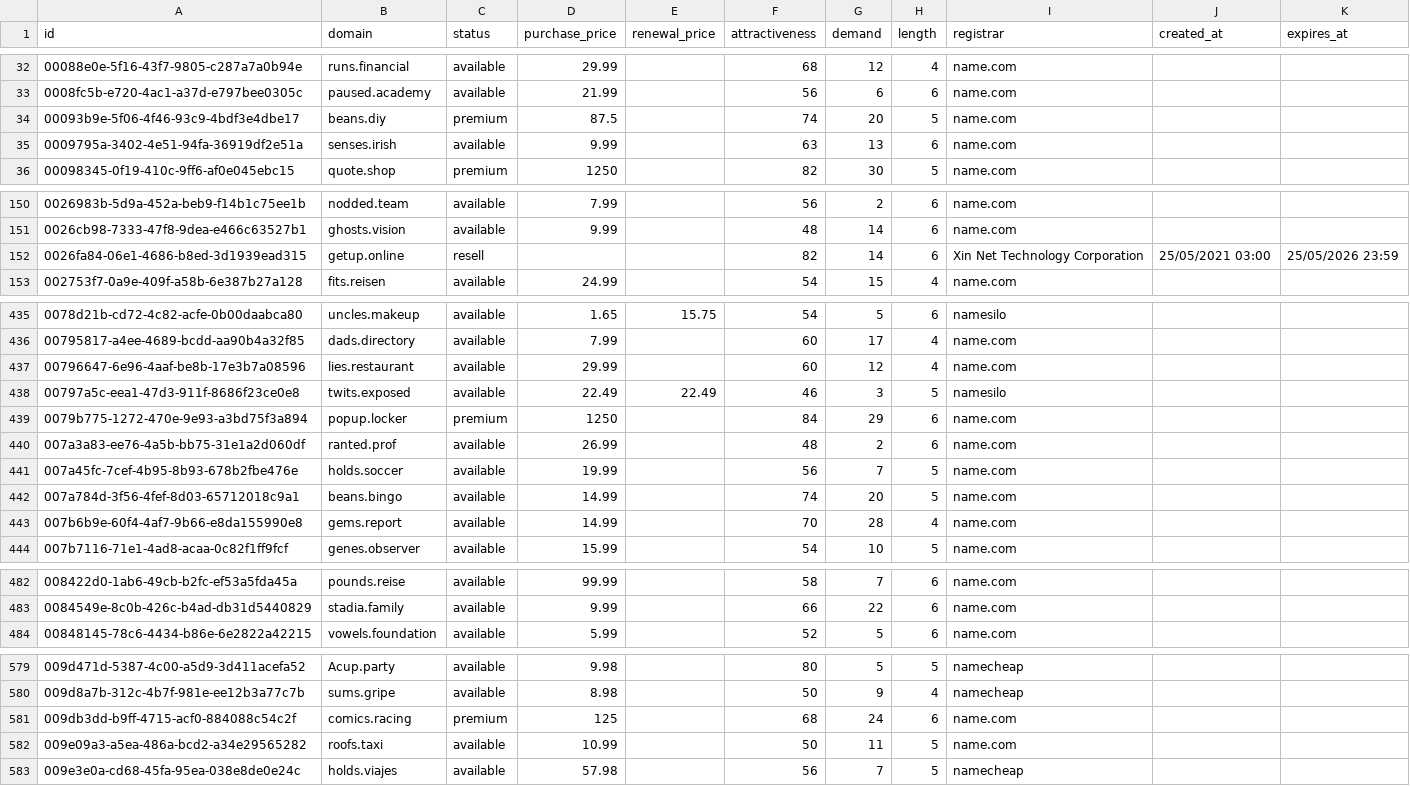
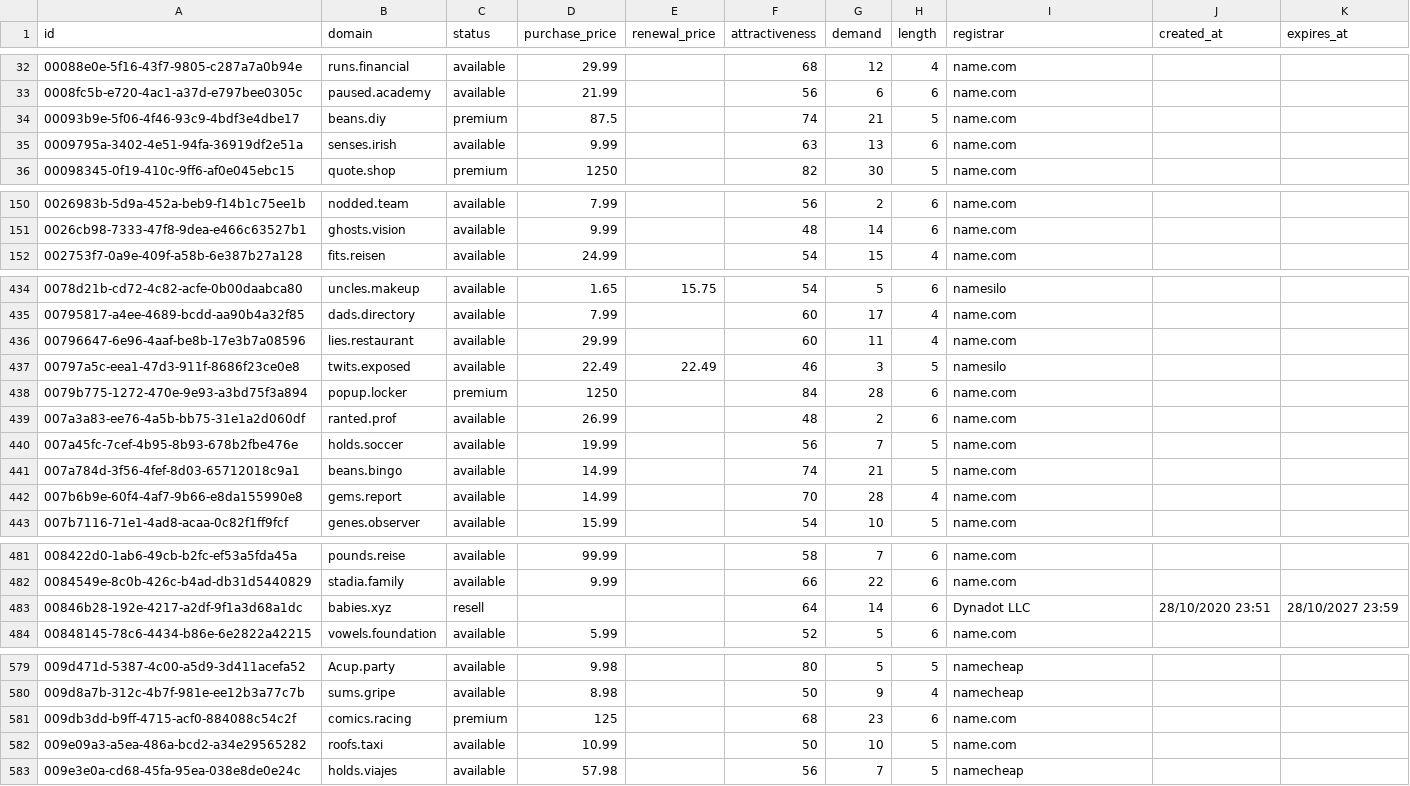
Before and after one commit to UniqueDomains/short-oneword-domains, a CSV file: short.csv, drawn as a sheet; only a part is shown, gaps mark what is left out; the diff covers the shown part only.

Commit message:
Domains update

```diff
--- a/short.csv
+++ b/short.csv
@@ -33,3 +33,3 @@ id,domain,status,purchase_price,renewal_price,attractiveness,demand,length,regis
 0008fc5b-e720-4ac1-a37d-e797bee0305c,paused.academy,available,21.99,,56,6,6,name.com,,
-00093b9e-5f06-4f46-93c9-4bdf3e4dbe17,beans.diy,premium,87.5,,74,20,5,name.com,,
+00093b9e-5f06-4f46-93c9-4bdf3e4dbe17,beans.diy,premium,87.5,,74,21,5,name.com,,
 0009795a-3402-4e51-94fa-36919df2e51a,senses.irish,available,9.99,,63,13,6,name.com,,
@@ -151,3 +151,2 @@ id,domain,status,purchase_price,renewal_price,attractiveness,demand,length,regis
 0026cb98-7333-47f8-9dea-e466c63527b1,ghosts.vision,available,9.99,,48,14,6,name.com,,
-0026fa84-06e1-4686-b8ed-3d1939ead315,getup.online,resell,,,82,14,6,Xin Net Technology Corporation,25/05/2021 03:00,25/05/2026 23:59
 002753f7-0a9e-409f-a58b-6e387b27a128,fits.reisen,available,24.99,,54,15,4,name.com,,
@@ -436,8 +435,8 @@ id,domain,status,purchase_price,renewal_price,attractiveness,demand,length,regis
 00795817-a4ee-4689-bcdd-aa90b4a32f85,dads.directory,available,7.99,,60,17,4,name.com,,
-00796647-6e96-4aaf-be8b-17e3b7a08596,lies.restaurant,available,29.99,,60,12,4,name.com,,
+00796647-6e96-4aaf-be8b-17e3b7a08596,lies.restaurant,available,29.99,,60,11,4,name.com,,
 00797a5c-eea1-47d3-911f-8686f23ce0e8,twits.exposed,available,22.49,22.49,46,3,5,namesilo,,
-0079b775-1272-470e-9e93-a3bd75f3a894,popup.locker,premium,1250,,84,29,6,name.com,,
+0079b775-1272-470e-9e93-a3bd75f3a894,popup.locker,premium,1250,,84,28,6,name.com,,
 007a3a83-ee76-4a5b-bb75-31e1a2d060df,ranted.prof,available,26.99,,48,2,6,name.com,,
 007a45fc-7cef-4b95-8b93-678b2fbe476e,holds.soccer,available,19.99,,56,7,5,name.com,,
-007a784d-3f56-4fef-8d03-65712018c9a1,beans.bingo,available,14.99,,74,20,5,name.com,,
+007a784d-3f56-4fef-8d03-65712018c9a1,beans.bingo,available,14.99,,74,21,5,name.com,,
 007b6b9e-60f4-4af7-9b66-e8da155990e8,gems.report,available,14.99,,70,28,4,name.com,,
@@ -483,2 +482,3 @@ id,domain,status,purchase_price,renewal_price,attractiveness,demand,length,regis
 0084549e-8c0b-426c-b4ad-db31d5440829,stadia.family,available,9.99,,66,22,6,name.com,,
+00846b28-192e-4217-a2df-9f1a3d68a1dc,babies.xyz,resell,,,64,14,6,Dynadot LLC,28/10/2020 23:51,28/10/2027 23:59
 00848145-78c6-4434-b86e-6e2822a42215,vowels.foundation,available,5.99,,52,5,6,name.com,,
@@ -580,4 +580,4 @@ id,domain,status,purchase_price,renewal_price,attractiveness,demand,length,regis
 009d8a7b-312c-4b7f-981e-ee12b3a77c7b,sums.gripe,available,8.98,,50,9,4,namecheap,,
-009db3dd-b9ff-4715-acf0-884088c54c2f,comics.racing,premium,125,,68,24,6,name.com,,
-009e09a3-a5ea-486a-bcd2-a34e29565282,roofs.taxi,available,10.99,,50,11,5,name.com,,
+009db3dd-b9ff-4715-acf0-884088c54c2f,comics.racing,premium,125,,68,23,6,name.com,,
+009e09a3-a5ea-486a-bcd2-a34e29565282,roofs.taxi,available,10.99,,50,10,5,name.com,,
 009e3e0a-cd68-45fa-95ea-038e8de0e24c,holds.viajes,available,57.98,,56,7,5,namecheap,,
```
Also changed, not shown: 19 edited cells elsewhere in this file, 4 other files.
